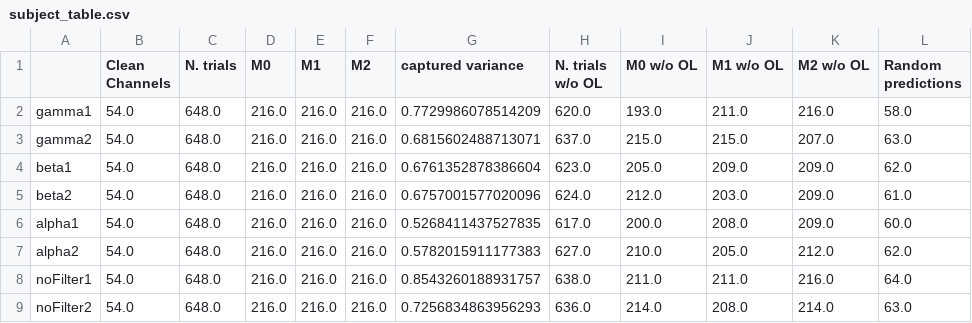
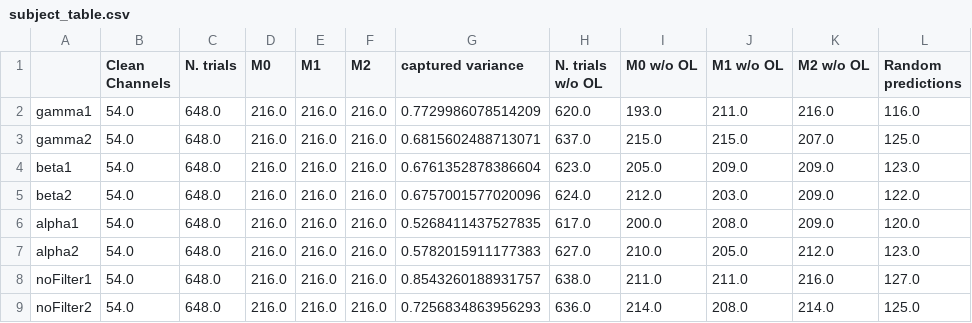
Before and after one commit to fritzpere/TFM, a CSV file: results/subject_33/fontSpace/PCA/subject_table.csv, drawn as a sheet.

```diff
--- a/results/subject_33/fontSpace/PCA/subject_table.csv
+++ b/results/subject_33/fontSpace/PCA/subject_table.csv
@@ -1,9 +1,9 @@
 ,Clean Channels,N. trials,M0,M1,M2,captured variance,N. trials w/o OL ,M0 w/o OL ,M1 w/o OL ,M2 w/o OL ,Random predictions
-gamma1,54.0,648.0,216.0,216.0,216.0,0.7729986078514209,620.0,193.0,211.0,216.0,58.0
-gamma2,54.0,648.0,216.0,216.0,216.0,0.6815602488713071,637.0,215.0,215.0,207.0,63.0
-beta1,54.0,648.0,216.0,216.0,216.0,0.6761352878386604,623.0,205.0,209.0,209.0,62.0
-beta2,54.0,648.0,216.0,216.0,216.0,0.6757001577020096,624.0,212.0,203.0,209.0,61.0
-alpha1,54.0,648.0,216.0,216.0,216.0,0.5268411437527835,617.0,200.0,208.0,209.0,60.0
-alpha2,54.0,648.0,216.0,216.0,216.0,0.5782015911177383,627.0,210.0,205.0,212.0,62.0
-noFilter1,54.0,648.0,216.0,216.0,216.0,0.8543260188931757,638.0,211.0,211.0,216.0,64.0
-noFilter2,54.0,648.0,216.0,216.0,216.0,0.7256834863956293,636.0,214.0,208.0,214.0,63.0
+gamma1,54.0,648.0,216.0,216.0,216.0,0.7729986078514209,620.0,193.0,211.0,216.0,116.0
+gamma2,54.0,648.0,216.0,216.0,216.0,0.6815602488713071,637.0,215.0,215.0,207.0,125.0
+beta1,54.0,648.0,216.0,216.0,216.0,0.6761352878386604,623.0,205.0,209.0,209.0,123.0
+beta2,54.0,648.0,216.0,216.0,216.0,0.6757001577020096,624.0,212.0,203.0,209.0,122.0
+alpha1,54.0,648.0,216.0,216.0,216.0,0.5268411437527835,617.0,200.0,208.0,209.0,120.0
+alpha2,54.0,648.0,216.0,216.0,216.0,0.5782015911177383,627.0,210.0,205.0,212.0,123.0
+noFilter1,54.0,648.0,216.0,216.0,216.0,0.8543260188931757,638.0,211.0,211.0,216.0,127.0
+noFilter2,54.0,648.0,216.0,216.0,216.0,0.7256834863956293,636.0,214.0,208.0,214.0,125.0
```
Also changed, not shown: 41 other files.
